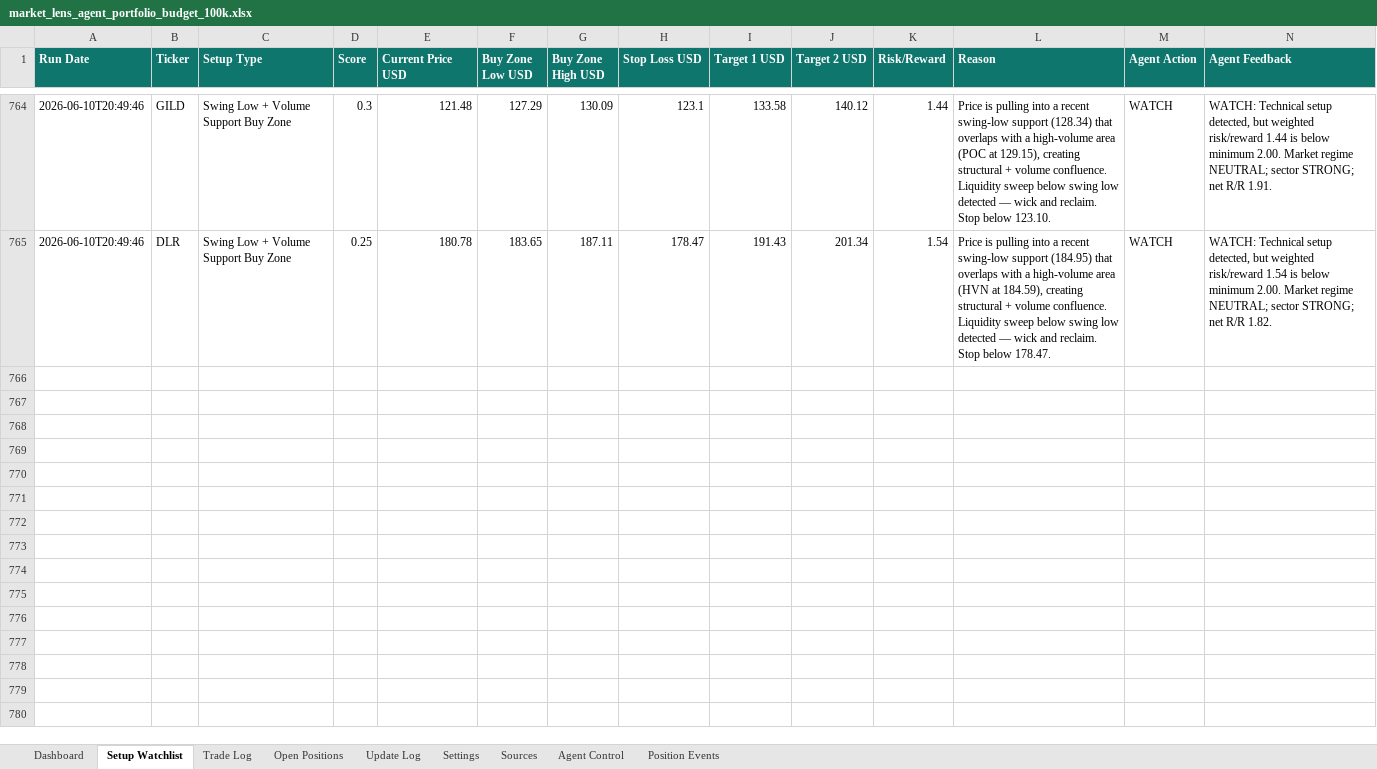
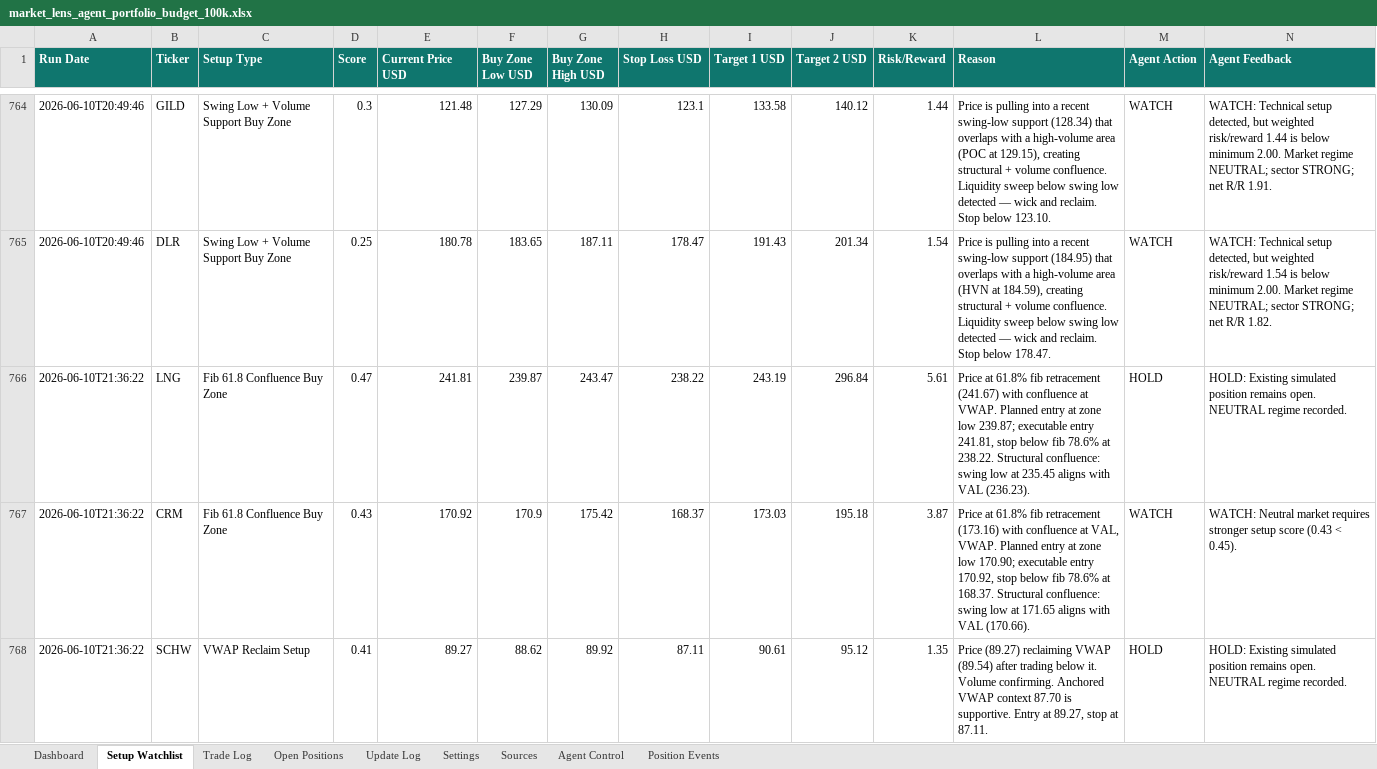
Before and after one commit to AviramDahan/market-lens-scanner, an Excel workbook: agent_tracker/market_lens_agent_portfolio_budget_100k.xlsx, sheet Setup Watchlist, drawn as a sheet; only a part is shown, gaps mark what is left out; values as stored, in another font and other column widths than the file's, no borders; table styles not drawn; rows hold the shown columns only; the diff covers the shown part only; the diff names each change by its address in the sheet, - before the commit and + after, or states it on an @@ line.

Commit message:
Update Market Lens paper agent results

```diff
--- a/agent_tracker/market_lens_agent_portfolio_budget_100k.xlsx (sheet Setup Watchlist)
+++ b/agent_tracker/market_lens_agent_portfolio_budget_100k.xlsx (sheet Setup Watchlist)
+row 766: 2026-06-10T21:36:22 | LNG | Fib 61.8 Confluence Buy Zone | 0.47 | 241.81 | 239.87 | 243.47 | 238.22 | 243.19 | 296.84 | 5.61 | Price at 61.8% fib retracement (241.67) with confluence at VWAP. Planned entry at zone low 239.87; executable entry 241.81, stop below fib 78.6% at 238.22. Structural confluence: swing low at 235.45 aligns with VAL (236.23). | HOLD | HOLD: Existing simulated position remains open. NEUTRAL regime recorded.
+row 767: 2026-06-10T21:36:22 | CRM | Fib 61.8 Confluence Buy Zone | 0.43 | 170.92 | 170.9 | 175.42 | 168.37 | 173.03 | 195.18 | 3.87 | Price at 61.8% fib retracement (173.16) with confluence at VAL, VWAP. Planned entry at zone low 170.90; executable entry 170.92, stop below fib 78.6% at 168.37. Structural confluence: swing low at 171.65 aligns with VAL (170.66). | WATCH | WATCH: Neutral market requires stronger setup score (0.43 < 0.45).
+row 768: 2026-06-10T21:36:22 | SCHW | VWAP Reclaim Setup | 0.41 | 89.27 | 88.62 | 89.92 | 87.11 | 90.61 | 95.12 | 1.35 | Price (89.27) reclaiming VWAP (89.54) after trading below it. Volume confirming. Anchored VWAP context 87.70 is supportive. Entry at 89.27, stop at 87.11. | HOLD | HOLD: Existing simulated position remains open. NEUTRAL regime recorded.
```
Also changed, not shown: 7 added rows elsewhere in this sheet, sheet Open Positions, sheet Update Log, 13 other files.
